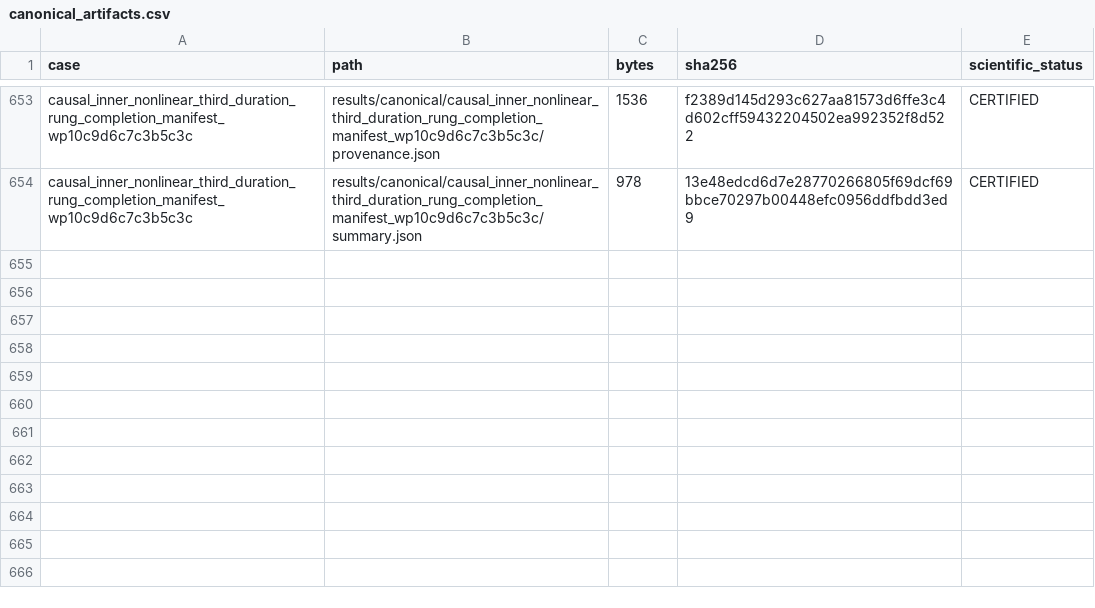
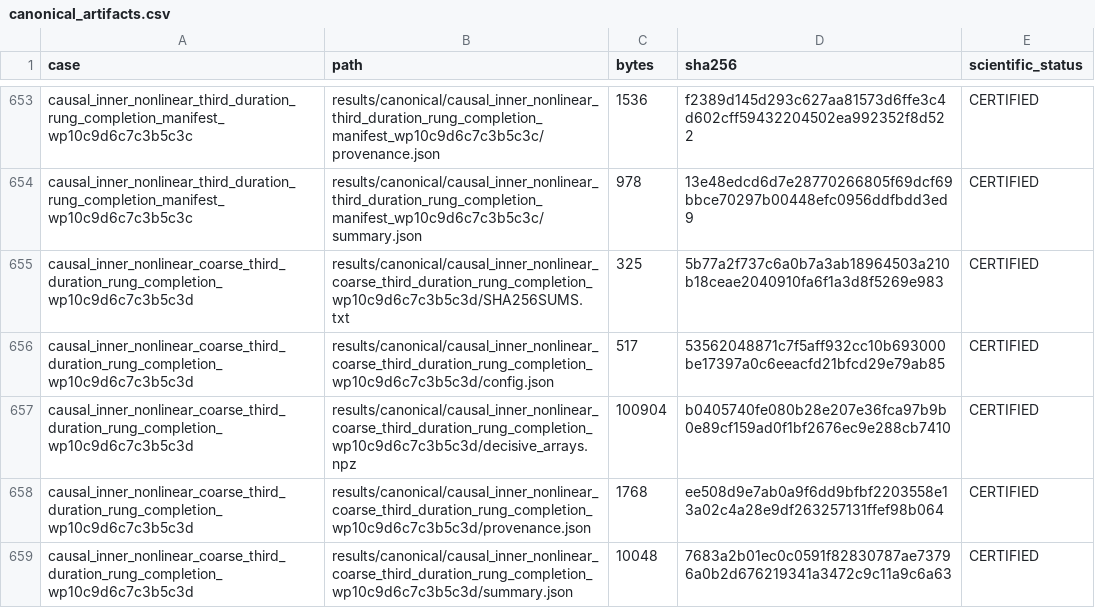
Before and after one commit to huanyang07/IMBH, a CSV file: results/manifests/canonical_artifacts.csv, drawn as a sheet; only a part is shown, gaps mark what is left out.

Commit message:
Certify coarse third duration completion

```diff
--- a/results/manifests/canonical_artifacts.csv
+++ b/results/manifests/canonical_artifacts.csv
@@ -654 +654,6 @@ causal_inner_nonlinear_third_duration_rung_completion_manifest_wp10c9d6c7c3b5c3c
 causal_inner_nonlinear_third_duration_rung_completion_manifest_wp10c9d6c7c3b5c3c,results/canonical/causal_inner_nonlinear_third_duration_rung_completion_manifest_wp10c9d6c7c3b5c3c/summary.json,978,13e48edcd6d7e28770266805f69dcf69bbce70297b00448efc0956ddfbdd3ed9,CERTIFIED
+causal_inner_nonlinear_coarse_third_duration_rung_completion_wp10c9d6c7c3b5c3d,results/canonical/causal_inner_nonlinear_coarse_third_duration_rung_completion_wp10c9d6c7c3b5c3d/SHA256SUMS.txt,325,5b77a2f737c6a0b7a3ab18964503a210b18ceae2040910fa6f1a3d8f5269e983,CERTIFIED
+causal_inner_nonlinear_coarse_third_duration_rung_completion_wp10c9d6c7c3b5c3d,results/canonical/causal_inner_nonlinear_coarse_third_duration_rung_completion_wp10c9d6c7c3b5c3d/config.json,517,53562048871c7f5aff932cc10b693000be17397a0c6eeacfd21bfcd29e79ab85,CERTIFIED
+causal_inner_nonlinear_coarse_third_duration_rung_completion_wp10c9d6c7c3b5c3d,results/canonical/causal_inner_nonlinear_coarse_third_duration_rung_completion_wp10c9d6c7c3b5c3d/decisive_arrays.npz,100904,b0405740fe080b28e207e36fca97b9b0e89cf159ad0f1bf2676ec9e288cb7410,CERTIFIED
+causal_inner_nonlinear_coarse_third_duration_rung_completion_wp10c9d6c7c3b5c3d,results/canonical/causal_inner_nonlinear_coarse_third_duration_rung_completion_wp10c9d6c7c3b5c3d/provenance.json,1768,ee508d9e7ab0a9f6dd9bfbf2203558e13a02c4a28e9df263257131ffef98b064,CERTIFIED
+causal_inner_nonlinear_coarse_third_duration_rung_completion_wp10c9d6c7c3b5c3d,results/canonical/causal_inner_nonlinear_coarse_third_duration_rung_completion_wp10c9d6c7c3b5c3d/summary.json,10048,7683a2b01ec0c0591f82830787ae73796a0b2d676219341a3472c9c11a9c6a63,CERTIFIED
```
Also changed, not shown: 10 other files.
